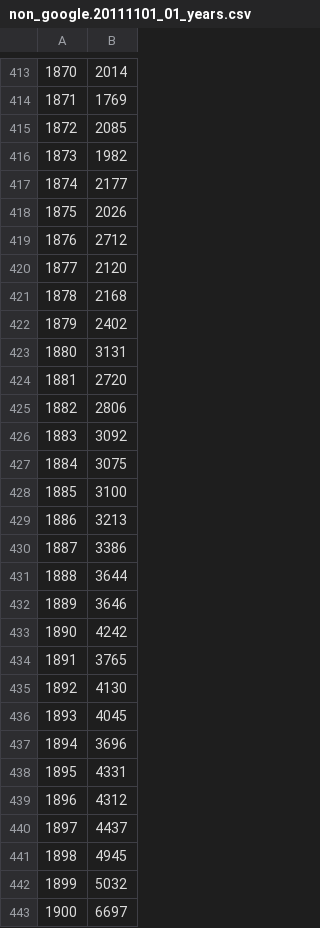
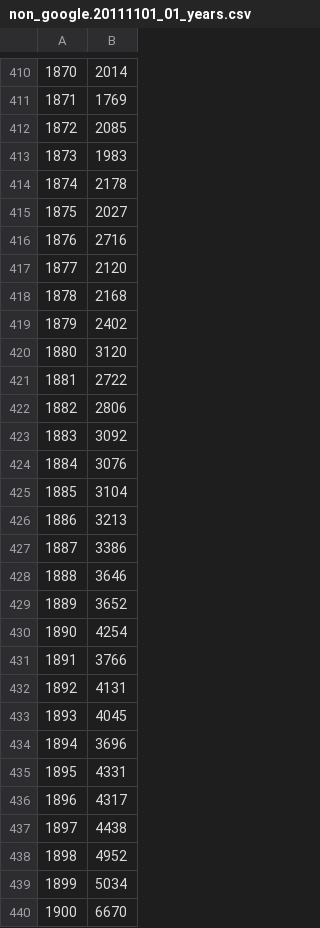
Before and after one commit to rlmv/hathitrust-soer, a CSV file: results/non_google.20111101_01_years.csv, drawn as a sheet; only a part is shown, gaps mark what is left out; the diff covers the shown part only.

```diff
--- a/results/non_google.20111101_01_years.csv
+++ b/results/non_google.20111101_01_years.csv
@@ -415,6 +412,6 @@
 "1872","2085"
-"1873","1982"
-"1874","2177"
-"1875","2026"
-"1876","2712"
+"1873","1983"
+"1874","2178"
+"1875","2027"
+"1876","2716"
 "1877","2120"
@@ -422,15 +419,15 @@
 "1879","2402"
-"1880","3131"
-"1881","2720"
+"1880","3120"
+"1881","2722"
 "1882","2806"
 "1883","3092"
-"1884","3075"
-"1885","3100"
+"1884","3076"
+"1885","3104"
 "1886","3213"
 "1887","3386"
-"1888","3644"
-"1889","3646"
-"1890","4242"
-"1891","3765"
-"1892","4130"
+"1888","3646"
+"1889","3652"
+"1890","4254"
+"1891","3766"
+"1892","4131"
 "1893","4045"
@@ -438,6 +435,6 @@
 "1895","4331"
-"1896","4312"
-"1897","4437"
-"1898","4945"
-"1899","5032"
-"1900","6697"
+"1896","4317"
+"1897","4438"
+"1898","4952"
+"1899","5034"
+"1900","6670"
```
Also changed, not shown: 58 removed rows and 56 edited cells elsewhere in this file, 16 other files.
